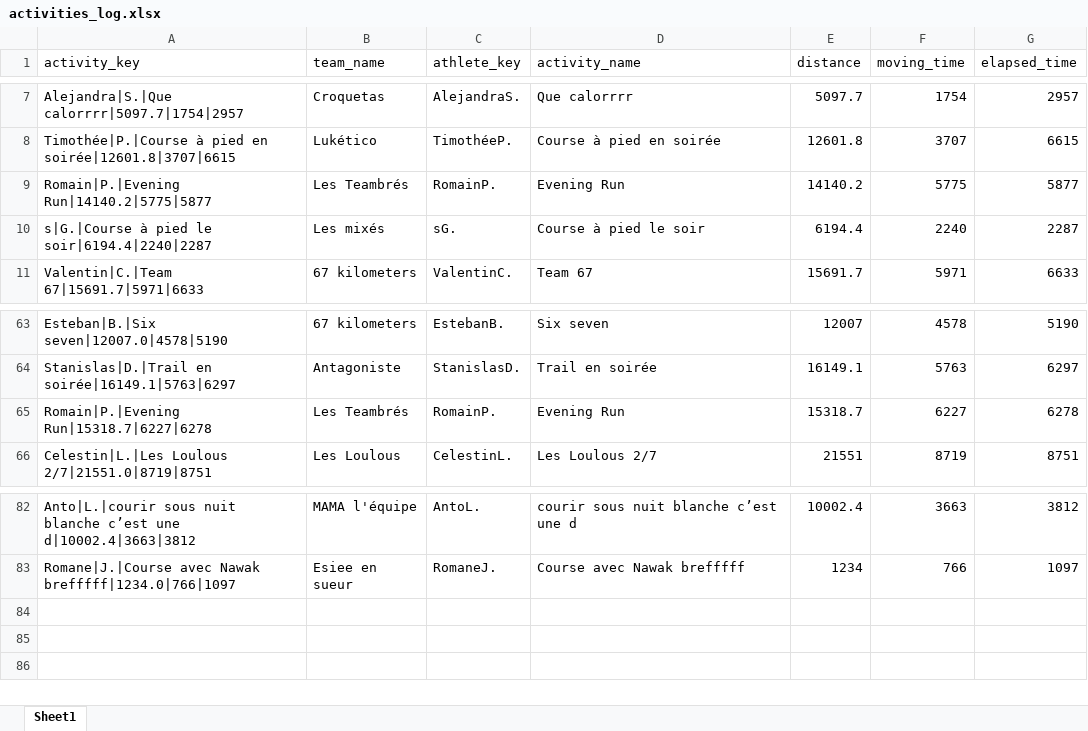
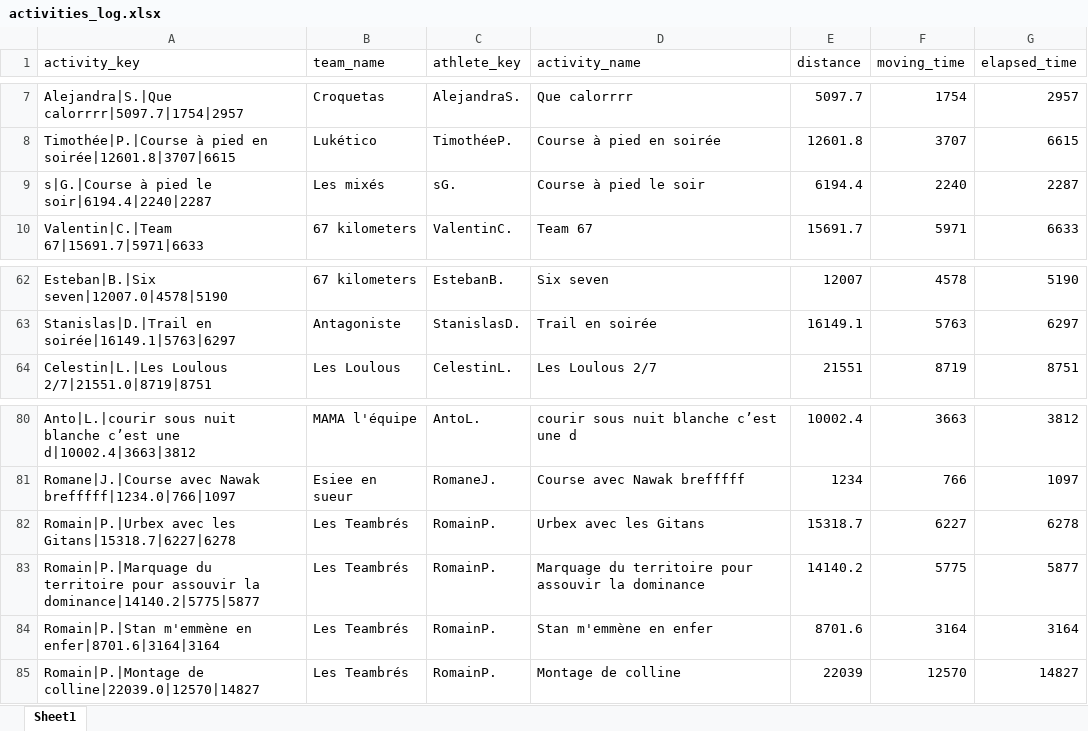
Before and after one commit to theodtl/running_team_vs, an Excel workbook: data/activities_log.xlsx, sheet Sheet1, drawn as a sheet; only a part is shown, gaps mark what is left out; values as stored, in another font and other column widths than the file's, no borders; removed rows and columns are numbered as before the commit, all else as after; the diff names each change by its address in the sheet, - before the commit and + after, or states it on an @@ line.

Commit message:
Update Strava data and site

```diff
--- a/data/activities_log.xlsx (sheet Sheet1)
+++ b/data/activities_log.xlsx (sheet Sheet1)
-row 9: Romain|P.|Evening Run|14140.2|5775|5877 | Les Teambrés | RomainP. | Evening Run | 14140.2 | 5775 | 5877
-row 65: Romain|P.|Evening Run|15318.7|6227|6278 | Les Teambrés | RomainP. | Evening Run | 15318.7 | 6227 | 6278
+row 82: Romain|P.|Urbex avec les Gitans|15318.7|6227|6278 | Les Teambrés | RomainP. | Urbex avec les Gitans | 15318.7 | 6227 | 6278
+row 83: Romain|P.|Marquage du territoire pour assouvir la dominance|14140.2|5775|5877 | Les Teambrés | RomainP. | Marquage du territoire pour assouvir la dominance | 14140.2 | 5775 | 5877
+row 84: Romain|P.|Stan m'emmène en enfer|8701.6|3164|3164 | Les Teambrés | RomainP. | Stan m'emmène en enfer | 8701.6 | 3164 | 3164
+row 85: Romain|P.|Montage de colline|22039.0|12570|14827 | Les Teambrés | RomainP. | Montage de colline | 22039 | 12570 | 14827
```
Also changed, not shown: data/distances.xlsx, data/processed_activities.xlsx, 2 other files.
